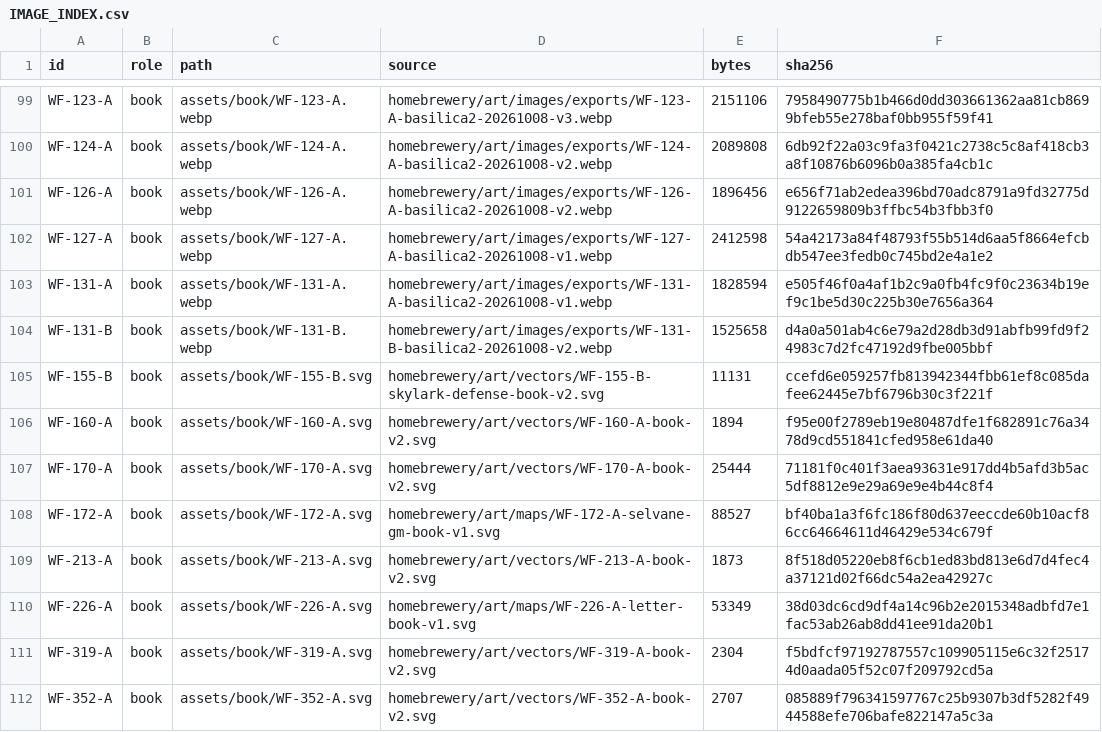
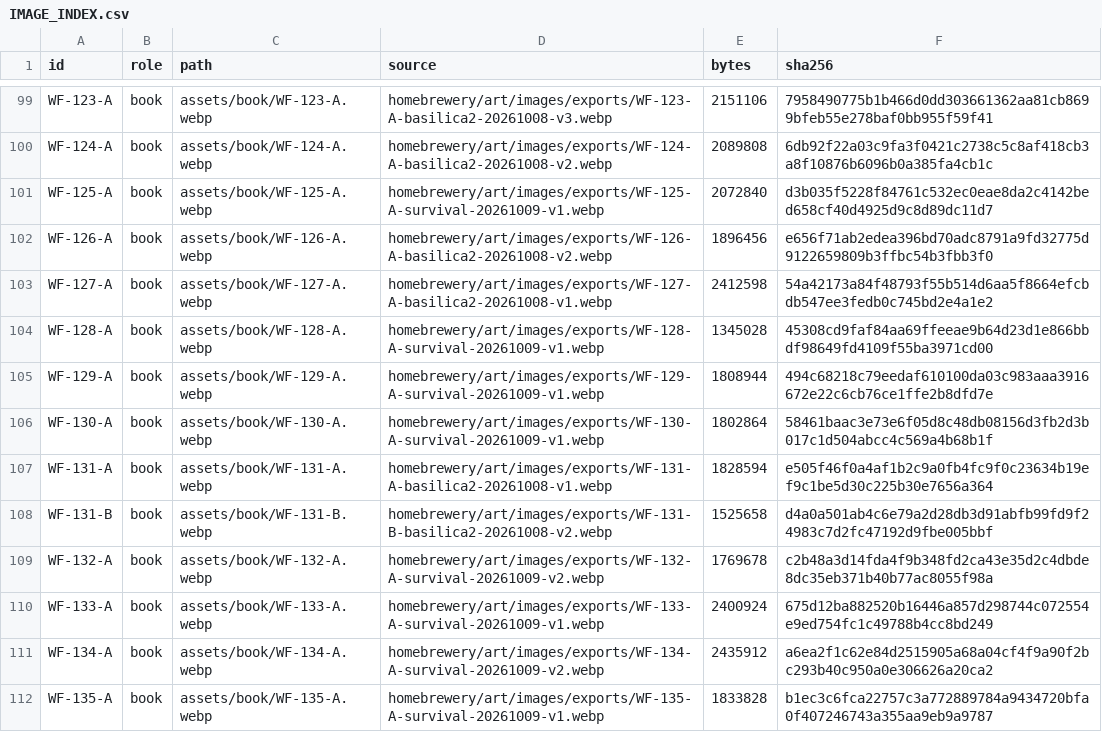
Before and after one commit to Venator-Ignis/WeaveFall, a CSV file: IMAGE_INDEX.csv, drawn as a sheet; only a part is shown, gaps mark what is left out; the shorter side is filled out with more unchanged rows; the diff covers the shown part only; the diff names each change by its address in the sheet, - before the commit and + after, or states it on an @@ line.

Commit message:
Update WeaveFall artwork, maps and watercolour mask assets

```diff
--- a/IMAGE_INDEX.csv
+++ b/IMAGE_INDEX.csv
+row 101: WF-125-A | book | assets/book/WF-125-A.webp | homebrewery/art/images/exports/WF-125-A-survival-20261009-v1.webp | 2072840 | d3b035f5228f84761c532ec0eae8da2c4142bed658cf40d4925d9c8d89dc11d7
+row 104: WF-128-A | book | assets/book/WF-128-A.webp | homebrewery/art/images/exports/WF-128-A-survival-20261009-v1.webp | 1345028 | 45308cd9faf84aa69ffeeae9b64d23d1e866bbdf98649fd4109f55ba3971cd00
+row 105: WF-129-A | book | assets/book/WF-129-A.webp | homebrewery/art/images/exports/WF-129-A-survival-20261009-v1.webp | 1808944 | 494c68218c79eedaf610100da03c983aaa3916672e22c6cb76ce1ffe2b8dfd7e
+row 106: WF-130-A | book | assets/book/WF-130-A.webp | homebrewery/art/images/exports/WF-130-A-survival-20261009-v1.webp | 1802864 | 58461baac3e73e6f05d8c48db08156d3fb2d3b017c1d504abcc4c569a4b68b1f
+row 109: WF-132-A | book | assets/book/WF-132-A.webp | homebrewery/art/images/exports/WF-132-A-survival-20261009-v2.webp | 1769678 | c2b48a3d14fda4f9b348fd2ca43e35d2c4dbde8dc35eb371b40b77ac8055f98a
+row 110: WF-133-A | book | assets/book/WF-133-A.webp | homebrewery/art/images/exports/WF-133-A-survival-20261009-v1.webp | 2400924 | 675d12ba882520b16446a857d298744c072554e9ed754fc1c49788b4cc8bd249
+row 111: WF-134-A | book | assets/book/WF-134-A.webp | homebrewery/art/images/exports/WF-134-A-survival-20261009-v2.webp | 2435912 | a6ea2f1c62e84d2515905a68a04cf4f9a90f2bc293b40c950a0e306626a20ca2
+row 112: WF-135-A | book | assets/book/WF-135-A.webp | homebrewery/art/images/exports/WF-135-A-survival-20261009-v1.webp | 1833828 | b1ec3c6fca22757c3a772889784a9434720bfa0f407246743a355aa9eb9a9787
```
Also changed, not shown: 15 added rows elsewhere in this file, 24 other files.
